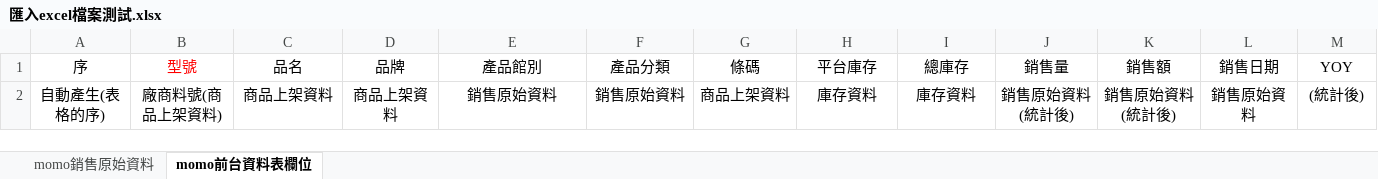
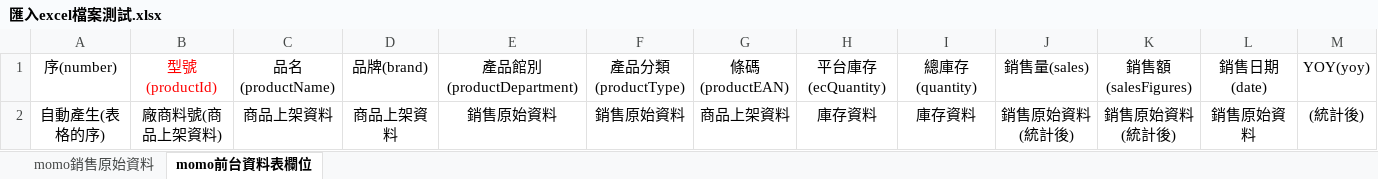
Before and after one commit to LYT199812/Java2023, an Excel workbook: 匯入excel檔案測試.xlsx, sheet momo前台資料表欄位, drawn as a sheet; only a part is shown; values as stored, in another font and other column widths than the file's, no borders; removed rows and columns are numbered as before the commit, all else as after; rows hold the shown columns only; the diff names each change by its address in the sheet, - before the commit and + after, or states it on an @@ line.

Commit message:
excel 檔更新

```diff
--- a/匯入excel檔案測試.xlsx (sheet momo前台資料表欄位)
+++ b/匯入excel檔案測試.xlsx (sheet momo前台資料表欄位)
-row 1: 序 | 型號 | 品名 | 品牌 | 產品館別 | 產品分類 | 條碼 | 平台庫存 | 總庫存 | 銷售量 | 銷售額 | 銷售日期 | YOY
+row 1: 序(number) | 型號(productId) | 品名(productName) | 品牌(brand) | 產品館別(productDepartment) | 產品分類(productType) | 條碼(productEAN) | 平台庫存(ecQuantity) | 總庫存(quantity) | 銷售量(sales) | 銷售額(salesFigures) | 銷售日期(date) | YOY(yoy)
```
Also changed, not shown: sheet momo銷售原始資料.
